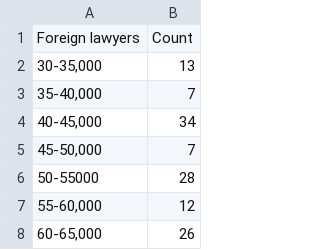
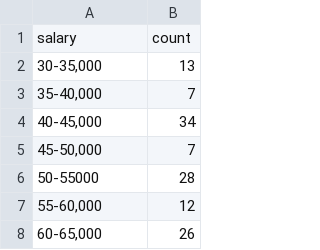
Before and after one commit to k--tran/k--tran.github.io, a CSV file: foreign-lawyers/lawyer-wages.csv, drawn as a sheet; only a part is shown.

Commit message:
Update lawyer-wages.csv

```diff
--- a/foreign-lawyers/lawyer-wages.csv
+++ b/foreign-lawyers/lawyer-wages.csv
@@ -1,2 +1,2 @@
-Foreign lawyers,Count
+salary,count
 "30-35,000",13
```
